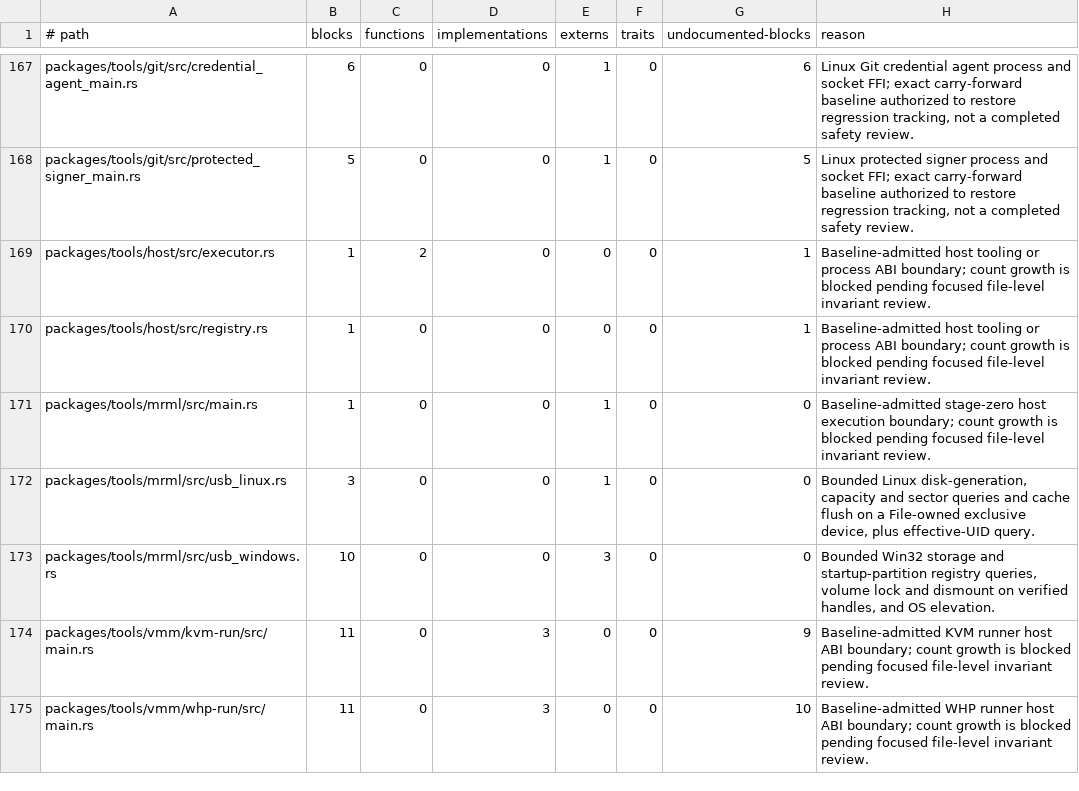
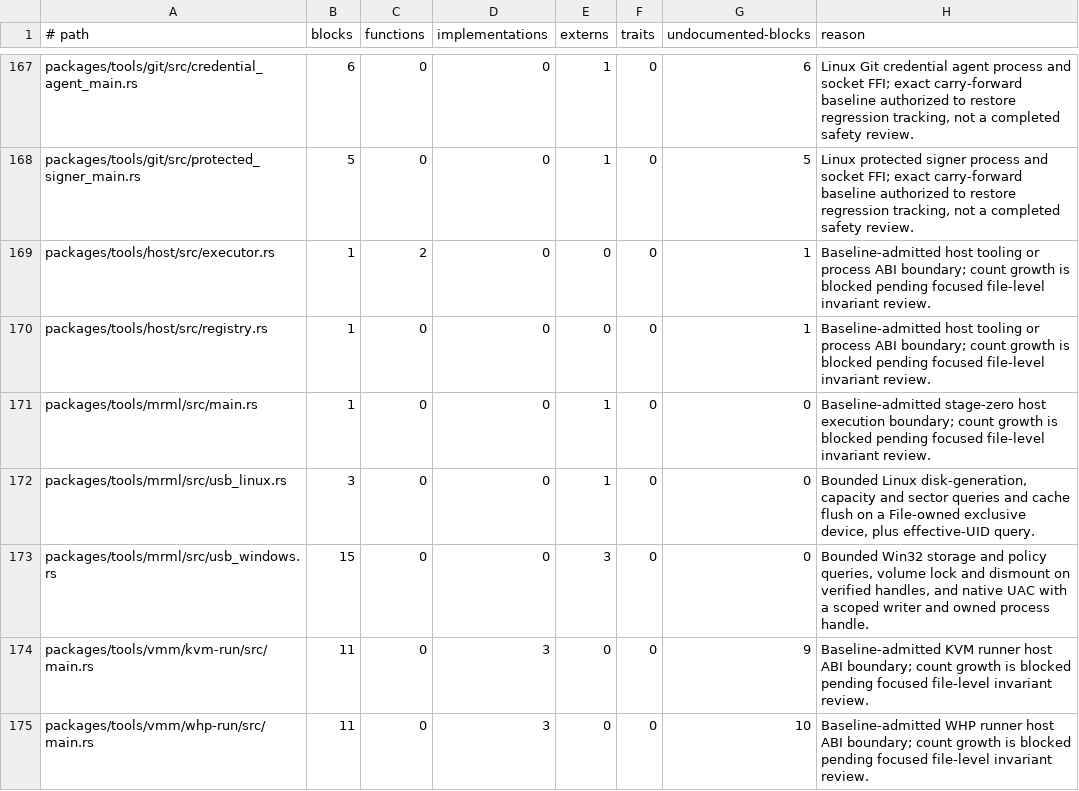
Before and after one commit to mitchellmachine/mrml, a TSV file: tools/ci/unsafe-policy.tsv, drawn as a sheet; only a part is shown, gaps mark what is left out.

Commit message:
Use native UAC for Windows USB autoburn

```diff
--- a/tools/ci/unsafe-policy.tsv
+++ b/tools/ci/unsafe-policy.tsv
@@ -172,3 +172,3 @@ packages/tools/mrml/src/main.rs	1	0	0	1	0	0	Baseline-admitted stage-zero host ex
 packages/tools/mrml/src/usb_linux.rs	3	0	0	1	0	0	Bounded Linux disk-generation, capacity and sector queries and cache flush on a File-owned exclusive device, plus effective-UID query.
-packages/tools/mrml/src/usb_windows.rs	10	0	0	3	0	0	Bounded Win32 storage and startup-partition registry queries, volume lock and dismount on verified handles, and OS elevation.
+packages/tools/mrml/src/usb_windows.rs	15	0	0	3	0	0	Bounded Win32 storage and policy queries, volume lock and dismount on verified handles, and native UAC with a scoped writer and owned process handle.
 packages/tools/vmm/kvm-run/src/main.rs	11	0	3	0	0	9	Baseline-admitted KVM runner host ABI boundary; count growth is blocked pending focused file-level invariant review.
```
Also changed, not shown: 6 other files.
